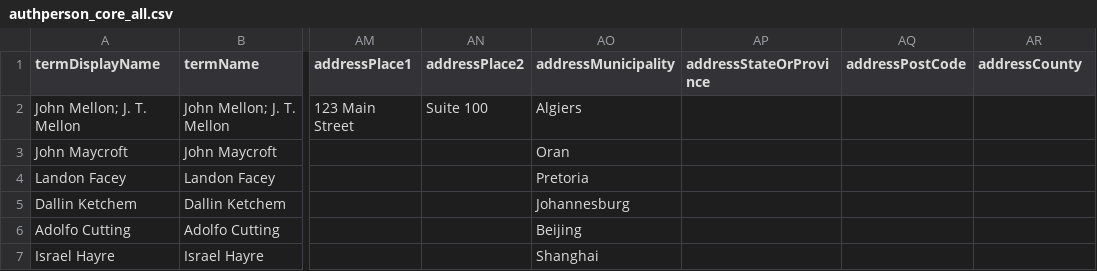
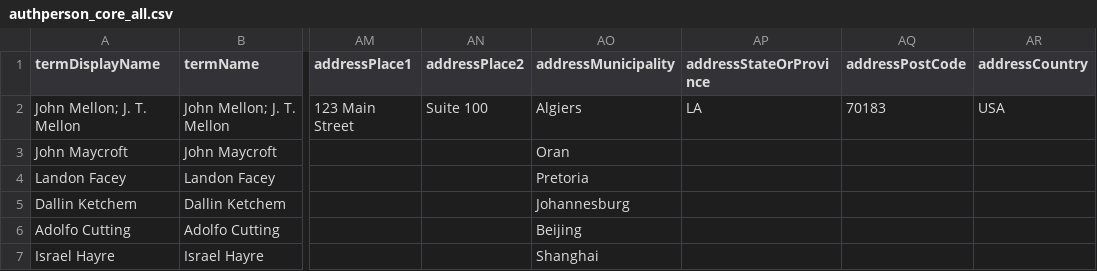
Before and after one commit to lyrasis/cspace-converter, a CSV file: data/core/authperson_core_all.csv, drawn as a sheet; only a part is shown, gaps mark what is left out; the diff names each change by its address in the sheet, - before the commit and + after, or states it on an @@ line.

```diff
--- a/data/core/authperson_core_all.csv
+++ b/data/core/authperson_core_all.csv
-AR1: addressCounty
+AR1: addressCountry
-AP2 (addressStateOrProvince): (empty)
+AP2 (addressStateOrProvince): LA
-AQ2 (addressPostCode): (empty)
+AQ2 (addressPostCode): 70183
-AR2 (addressCountry): (empty)
+AR2 (addressCountry): USA
```
Also changed, not shown: 4 other files.
